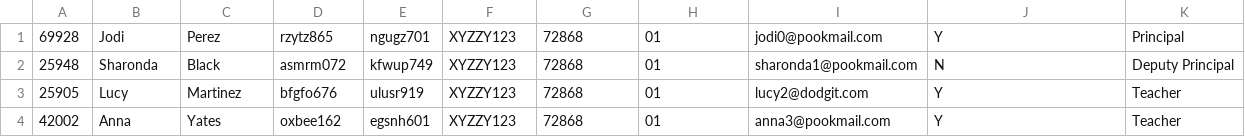
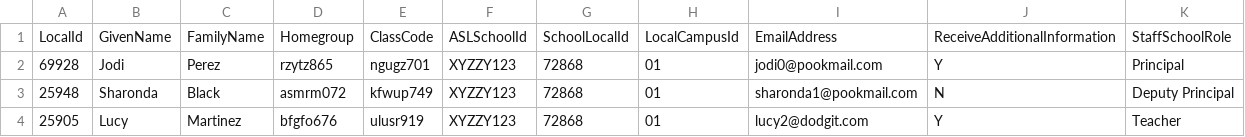
Before and after one commit to nsip/nias_testdata, a CSV file: 2000staff.csv, drawn as a sheet; only a part is shown; the shorter side is filled out with more unchanged rows; the diff names each change by its address in the sheet, - before the commit and + after, or states it on an @@ line.

Commit message:
Debug

```diff
--- a/2000staff.csv
+++ b/2000staff.csv
+row 1: LocalId | GivenName | FamilyName | Homegroup | ClassCode | ASLSchoolId | SchoolLocalId | LocalCampusId | EmailAddress | ReceiveAdditionalInformation | StaffSchoolRole
```
